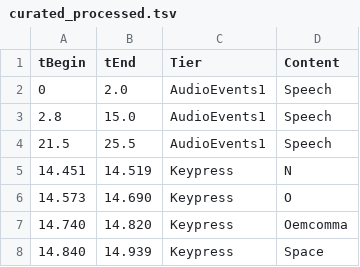
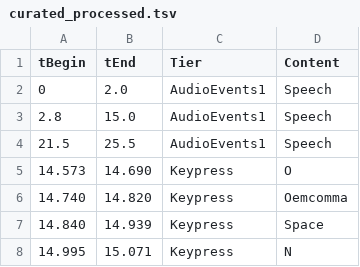
Before and after one commit to havoczephyr/slipKey, a TSV file: TestFolder/session-N0TR3AL00LOL2/curated_processed.tsv, drawn as a sheet; only a part is shown; the shorter side is filled out with more unchanged rows; the diff names each change by its address in the sheet, - before the commit and + after, or states it on an @@ line.

Commit message:
continued testing with new values.

```diff
--- a/TestFolder/session-N0TR3AL00LOL2/curated_processed.tsv
+++ b/TestFolder/session-N0TR3AL00LOL2/curated_processed.tsv
-row 5: 14.451 | 14.519 | Keypress | N
```
